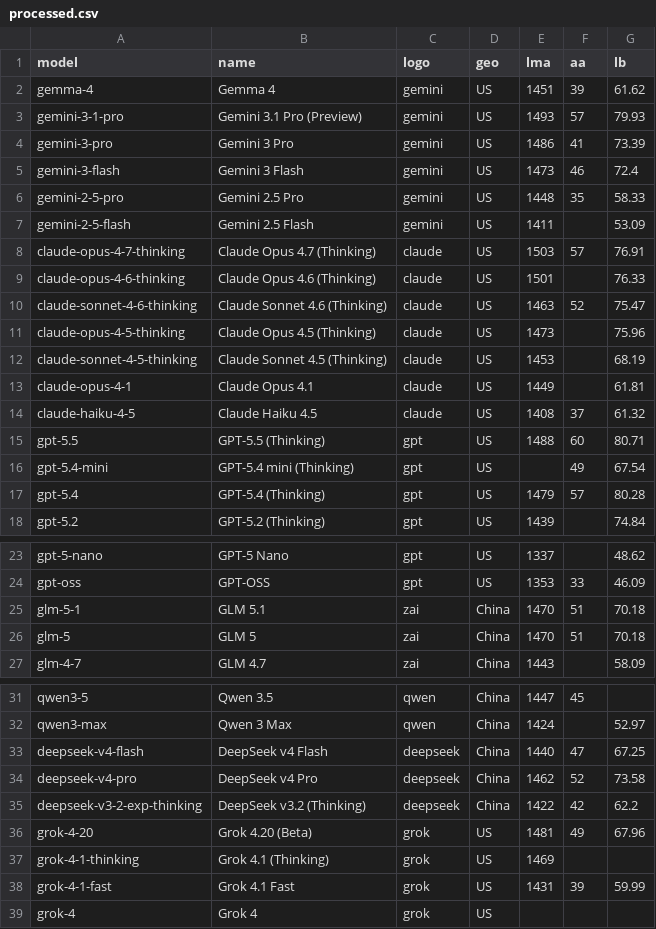
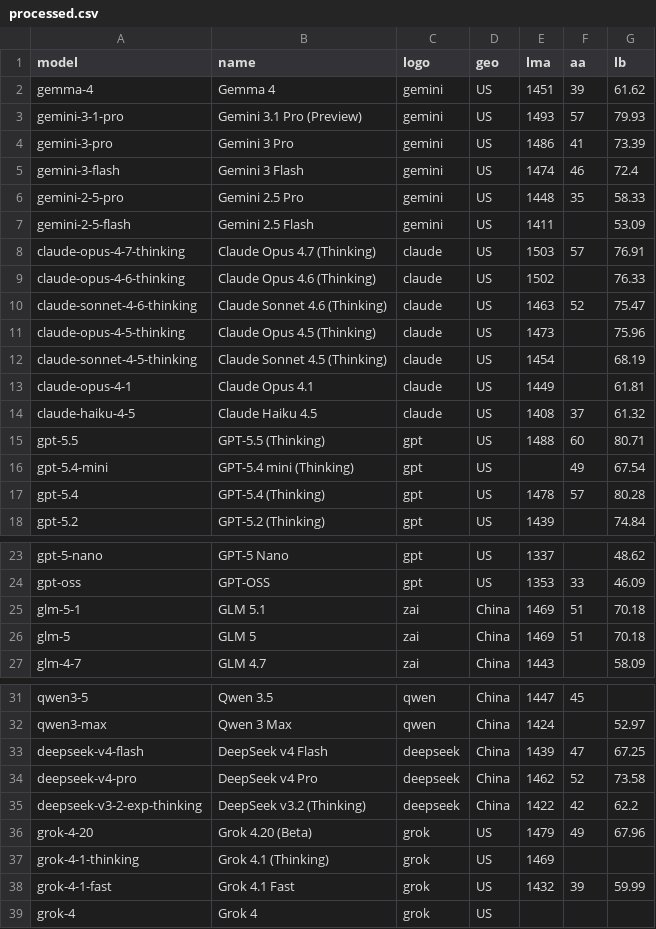
Before and after one commit to Franri3008/ai-model-leaderboard, a CSV file: data/processed.csv, drawn as a sheet; only a part is shown, gaps mark what is left out.

```diff
--- a/data/processed.csv
+++ b/data/processed.csv
@@ -4,3 +4,3 @@ gemini-3-1-pro;Gemini 3.1 Pro (Preview);gemini;US;1493;57;79.93
 gemini-3-pro;Gemini 3 Pro;gemini;US;1486;41;73.39
-gemini-3-flash;Gemini 3 Flash;gemini;US;1473;46;72.4
+gemini-3-flash;Gemini 3 Flash;gemini;US;1474;46;72.4
 gemini-2-5-pro;Gemini 2.5 Pro;gemini;US;1448;35;58.33
@@ -8,6 +8,6 @@ gemini-2-5-flash;Gemini 2.5 Flash;gemini;US;1411;;53.09
 claude-opus-4-7-thinking;Claude Opus 4.7 (Thinking);claude;US;1503;57;76.91
-claude-opus-4-6-thinking;Claude Opus 4.6 (Thinking);claude;US;1501;;76.33
+claude-opus-4-6-thinking;Claude Opus 4.6 (Thinking);claude;US;1502;;76.33
 claude-sonnet-4-6-thinking;Claude Sonnet 4.6 (Thinking);claude;US;1463;52;75.47
 claude-opus-4-5-thinking;Claude Opus 4.5 (Thinking);claude;US;1473;;75.96
-claude-sonnet-4-5-thinking;Claude Sonnet 4.5 (Thinking);claude;US;1453;;68.19
+claude-sonnet-4-5-thinking;Claude Sonnet 4.5 (Thinking);claude;US;1454;;68.19
 claude-opus-4-1;Claude Opus 4.1;claude;US;1449;;61.81
@@ -16,3 +16,3 @@ gpt-5.5;GPT-5.5 (Thinking);gpt;US;1488;60;80.71
 gpt-5.4-mini;GPT-5.4 mini (Thinking);gpt;US;;49;67.54
-gpt-5.4;GPT-5.4 (Thinking);gpt;US;1479;57;80.28
+gpt-5.4;GPT-5.4 (Thinking);gpt;US;1478;57;80.28
 gpt-5.2;GPT-5.2 (Thinking);gpt;US;1439;;74.84
@@ -24,4 +24,4 @@ gpt-5-nano;GPT-5 Nano;gpt;US;1337;;48.62
 gpt-oss;GPT-OSS;gpt;US;1353;33;46.09
-glm-5-1;GLM 5.1;zai;China;1470;51;70.18
-glm-5;GLM 5;zai;China;1470;51;70.18
+glm-5-1;GLM 5.1;zai;China;1469;51;70.18
+glm-5;GLM 5;zai;China;1469;51;70.18
 glm-4-7;GLM 4.7;zai;China;1443;;58.09
@@ -32,8 +32,8 @@ qwen3-5;Qwen 3.5;qwen;China;1447;45;
 qwen3-max;Qwen 3 Max;qwen;China;1424;;52.97
-deepseek-v4-flash;DeepSeek v4 Flash;deepseek;China;1440;47;67.25
+deepseek-v4-flash;DeepSeek v4 Flash;deepseek;China;1439;47;67.25
 deepseek-v4-pro;DeepSeek v4 Pro;deepseek;China;1462;52;73.58
 deepseek-v3-2-exp-thinking;DeepSeek v3.2 (Thinking);deepseek;China;1422;42;62.2
-grok-4-20;Grok 4.20 (Beta);grok;US;1481;49;67.96
+grok-4-20;Grok 4.20 (Beta);grok;US;1479;49;67.96
 grok-4-1-thinking;Grok 4.1 (Thinking);grok;US;1469;;
-grok-4-1-fast;Grok 4.1 Fast;grok;US;1431;39;59.99
+grok-4-1-fast;Grok 4.1 Fast;grok;US;1432;39;59.99
 grok-4;Grok 4;grok;US;;;
```
Also changed, not shown: data/history.csv, 3 other files.
